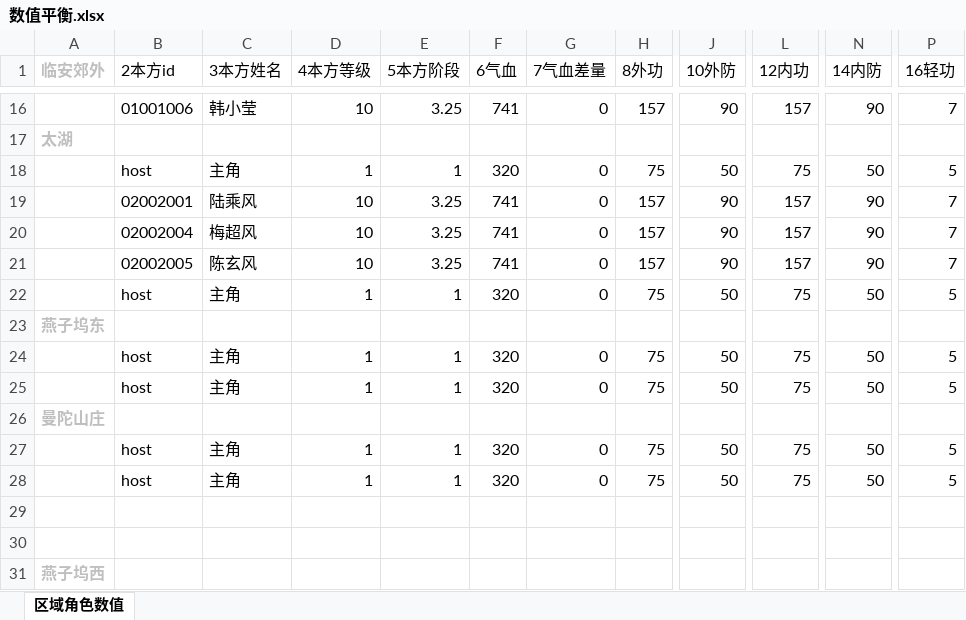
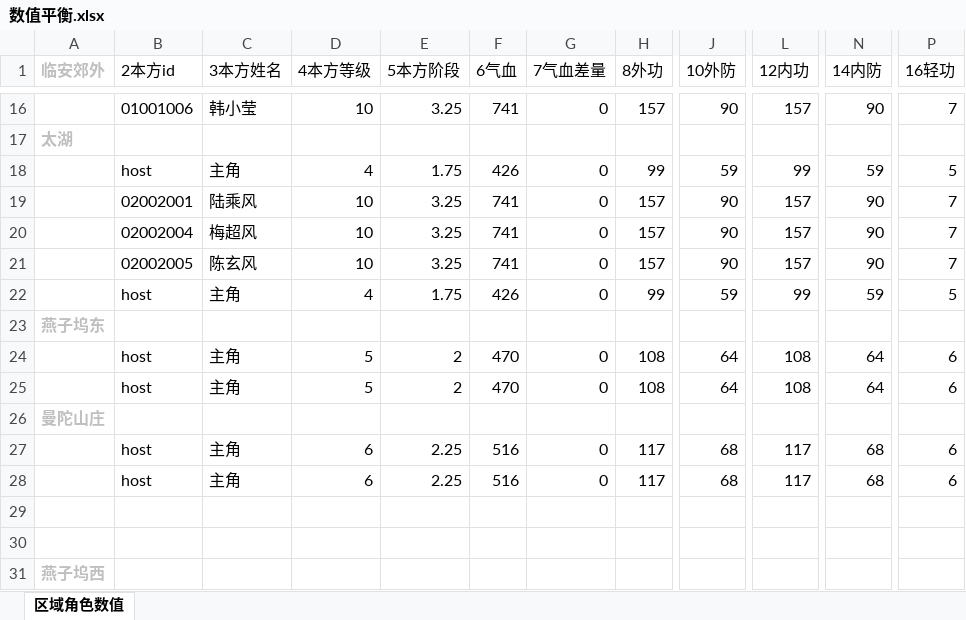
Before and after one commit to zhaoguo20002/MyWuXia, an Excel workbook: docs/数值平衡.xlsx, sheet 区域角色数值, drawn as a sheet; only a part is shown, gaps mark what is left out; values as stored, in another font and other column widths than the file's, no borders; the diff covers the shown part only; the diff names each change by its address in the sheet, - before the commit and + after, or states it on an @@ line.

```diff
--- a/docs/数值平衡.xlsx (sheet 区域角色数值)
+++ b/docs/数值平衡.xlsx (sheet 区域角色数值)
-D18 (4本方等级): 1
+D18 (4本方等级): 4
-E18 (5本方阶段): 1
+E18 (5本方阶段): 1.75
-F18 (6气血): 320
+F18 (6气血): 426
-H18 (8外功): 75
+H18 (8外功): 99
-J18 (10外防): 50
+J18 (10外防): 59
-L18 (12内功): 75
+L18 (12内功): 99
-N18 (14内防): 50
+N18 (14内防): 59
-D22 (4本方等级): 1
+D22 (4本方等级): 4
-E22 (5本方阶段): 1
+E22 (5本方阶段): 1.75
-F22 (6气血): 320
+F22 (6气血): 426
-H22 (8外功): 75
+H22 (8外功): 99
-J22 (10外防): 50
+J22 (10外防): 59
-L22 (12内功): 75
+L22 (12内功): 99
-N22 (14内防): 50
+N22 (14内防): 59
-D24:D25 (4本方等级): 1
+D24:D25 (4本方等级): 5
-E24:E25 (5本方阶段): 1
+E24:E25 (5本方阶段): 2
-F24:F25 (6气血): 320
+F24:F25 (6气血): 470
-H24:H25 (8外功): 75
+H24:H25 (8外功): 108
-J24:J25 (10外防): 50
+J24:J25 (10外防): 64
-L24:L25 (12内功): 75
+L24:L25 (12内功): 108
-N24:N25 (14内防): 50
+N24:N25 (14内防): 64
-P24:P25 (16轻功): 5
+P24:P25 (16轻功): 6
-D27:D28 (4本方等级): 1
+D27:D28 (4本方等级): 6
-E27:E28 (5本方阶段): 1
+E27:E28 (5本方阶段): 2.25
-F27:F28 (6气血): 320
+F27:F28 (6气血): 516
-H27:H28 (8外功): 75
+H27:H28 (8外功): 117
-J27:J28 (10外防): 50
+J27:J28 (10外防): 68
-L27:L28 (12内功): 75
+L27:L28 (12内功): 117
-N27:N28 (14内防): 50
+N27:N28 (14内防): 68
-P27:P28 (16轻功): 5
+P27:P28 (16轻功): 6
```
Also changed, not shown: 510 edited cells and cell formats elsewhere in this sheet, docs/兵器数值.xlsx, docs/理想伤害统计表.xlsx, 1 other file.
